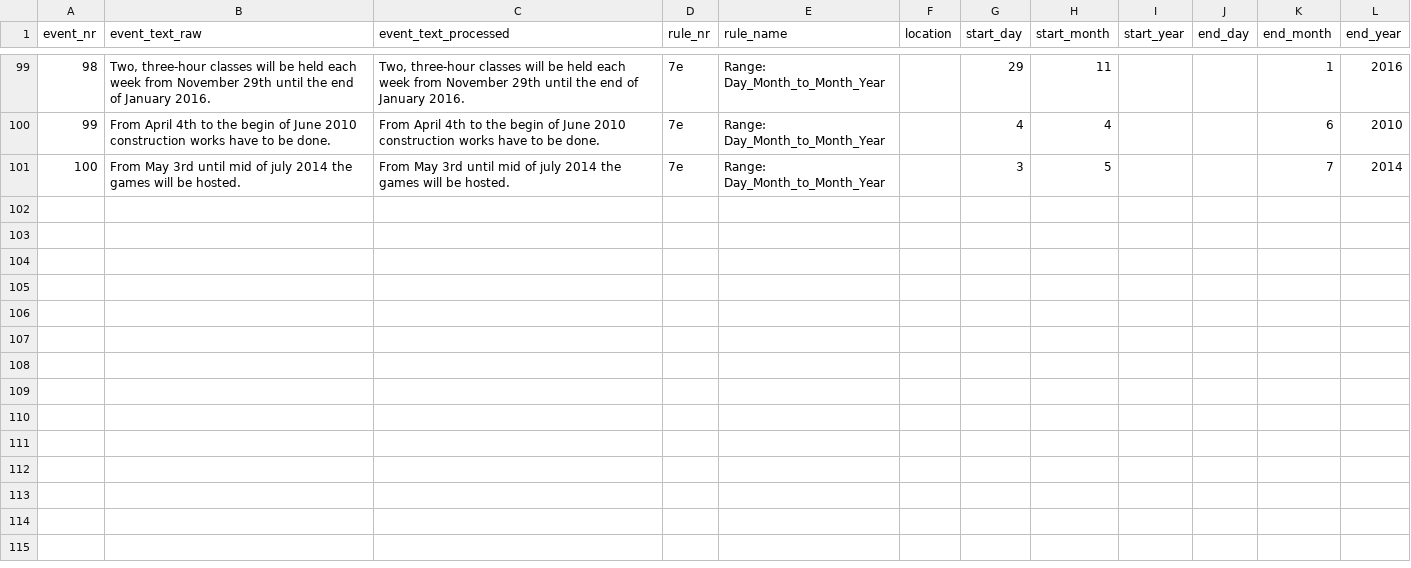
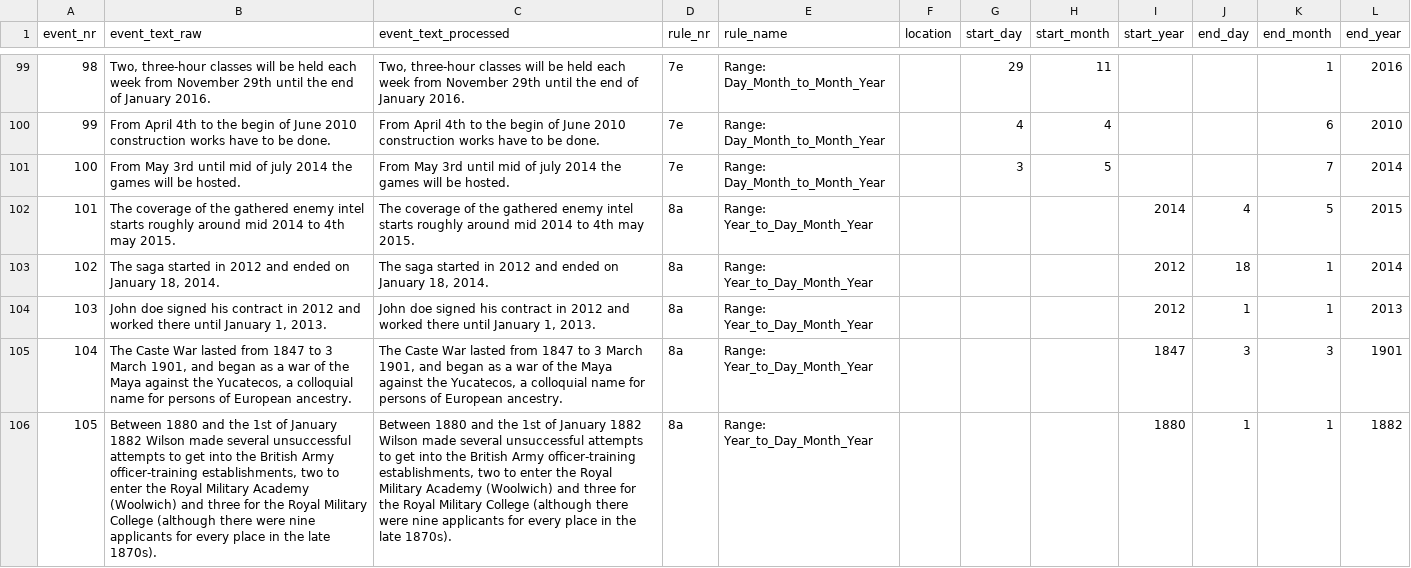
Before and after one commit to EventMiner/EventMiner, a CSV file: csv/goldmaster_event.csv, drawn as a sheet; only a part is shown, gaps mark what is left out; the diff names each change by its address in the sheet, - before the commit and + after, or states it on an @@ line.

Commit message:
added rule 8a and test sentences

```diff
--- a/csv/goldmaster_event.csv
+++ b/csv/goldmaster_event.csv
+row 102: 101 | The coverage of the gathered enemy intel starts roughly around mid 2014 to 4th may 2015. | The coverage of the gathered enemy intel starts roughly around mid 2014 to 4th may 2015. | 8a | Range: Year_to_Day_Month_Year |  |  |  | 2014 | 4 | 5 | 2015
+row 103: 102 | The saga started in 2012 and ended on January 18, 2014. | The saga started in 2012 and ended on January 18, 2014. | 8a | Range: Year_to_Day_Month_Year |  |  |  | 2012 | 18 | 1 | 2014
+row 104: 103 | John doe signed his contract in 2012 and worked there until January 1, 2013. | John doe signed his contract in 2012 and worked there until January 1, 2013. | 8a | Range: Year_to_Day_Month_Year |  |  |  | 2012 | 1 | 1 | 2013
+row 105: 104 | The Caste War lasted from 1847 to 3 March 1901, and began as a war of the Maya against the Yucatecos, a colloquial name for persons of European ancestry. | The Caste War lasted from 1847 to 3 March 1901, and began as a war of the Maya against the Yucatecos, a colloquial name for persons of European ancestry. | 8a | Range: Year_to_Day_Month_Year |  |  |  | 1847 | 3 | 3 | 1901
+row 106: 105 | Between 1880 and the 1st of January 1882 Wilson made several unsuccessful attempts to get into the British Army officer-training establishments, two to enter the Royal Military Academy (Woolwich) and three for the Royal Military College (although there were nine applicants for every place in the late 1870s). | Between 1880 and the 1st of January 1882 Wilson made several unsuccessful attempts to get into the British Army officer-training establishments, two to enter the Royal Military Academy (Woolwich) and three for the Royal Military College (although there were nine applicants for every place in the late 1870s). | 8a | Range: Year_to_Day_Month_Year |  |  |  | 1880 | 1 | 1 | 1882
```
Also changed, not shown: 3 other files.
